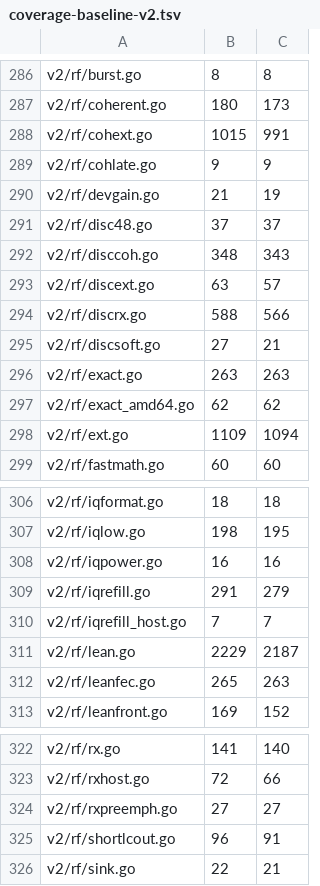
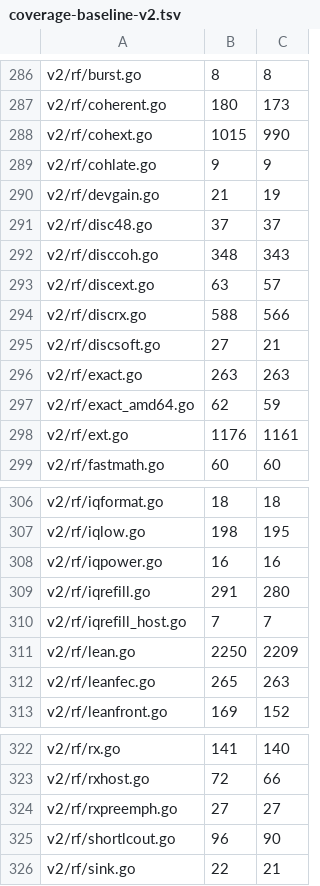
Before and after one commit to USA-RedDragon/dmrgo, a TSV file: .github/coverage-baseline-v2.tsv, drawn as a sheet; only a part is shown, gaps mark what is left out.

```diff
--- a/.github/coverage-baseline-v2.tsv
+++ b/.github/coverage-baseline-v2.tsv
@@ -287,3 +287,3 @@ v2/rf/burst.go	8	8
 v2/rf/coherent.go	180	173
-v2/rf/cohext.go	1015	991
+v2/rf/cohext.go	1015	990
 v2/rf/cohlate.go	9	9
@@ -296,4 +296,4 @@ v2/rf/discsoft.go	27	21
 v2/rf/exact.go	263	263
-v2/rf/exact_amd64.go	62	62
-v2/rf/ext.go	1109	1094
+v2/rf/exact_amd64.go	62	59
+v2/rf/ext.go	1176	1161
 v2/rf/fastmath.go	60	60
@@ -308,5 +308,5 @@ v2/rf/iqlow.go	198	195
 v2/rf/iqpower.go	16	16
-v2/rf/iqrefill.go	291	279
+v2/rf/iqrefill.go	291	280
 v2/rf/iqrefill_host.go	7	7
-v2/rf/lean.go	2229	2187
+v2/rf/lean.go	2250	2209
 v2/rf/leanfec.go	265	263
@@ -324,3 +324,3 @@ v2/rf/rxhost.go	72	66
 v2/rf/rxpreemph.go	27	27
-v2/rf/shortlcout.go	96	91
+v2/rf/shortlcout.go	96	90
 v2/rf/sink.go	22	21
```
